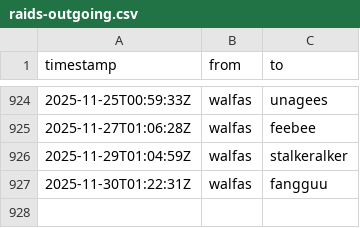
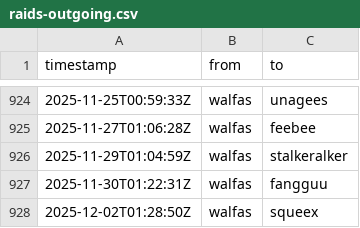
Before and after one commit to walfie/twitch-raid-log, a CSV file: public/raids-outgoing.csv, drawn as a sheet; only a part is shown, gaps mark what is left out; the diff names each change by its address in the sheet, - before the commit and + after, or states it on an @@ line.

```diff
--- a/public/raids-outgoing.csv
+++ b/public/raids-outgoing.csv
+row 928: 2025-12-02T01:28:50Z | walfas | squeex
```
